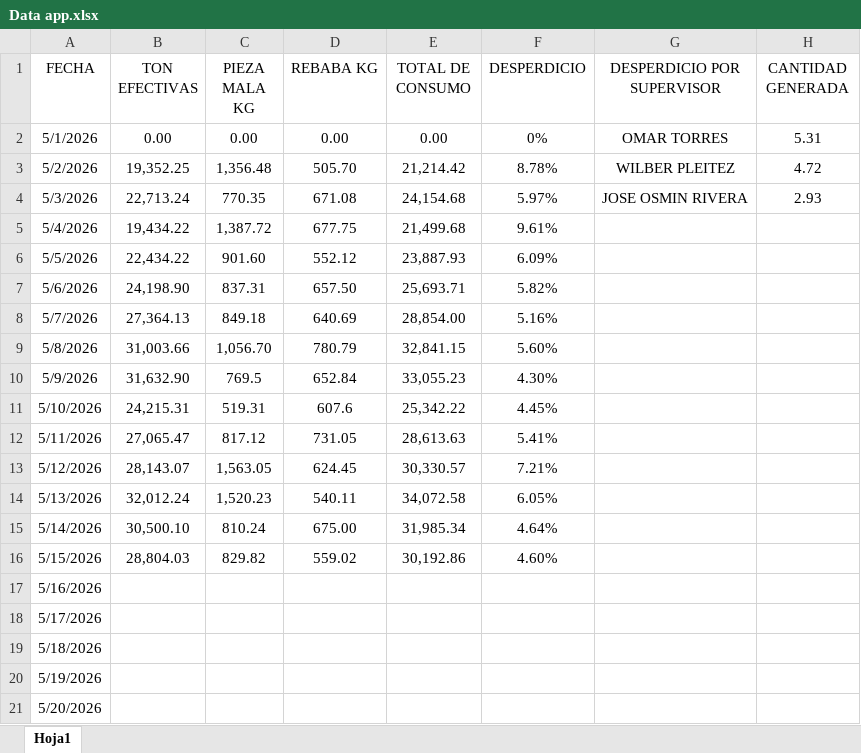
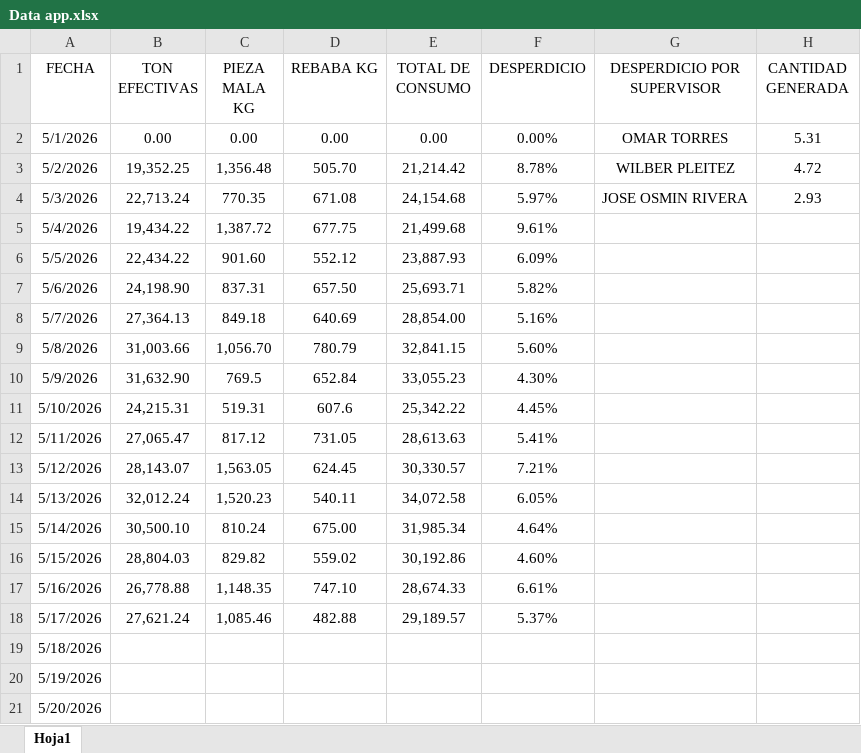
Before and after one commit to martinezbelcasta-tech/industrias-sanchia, an Excel workbook: Data app.xlsx, sheet Hoja1, drawn as a sheet; only a part is shown; values as stored, in another font and other column widths than the file's, no borders; the diff names each change by its address in the sheet, - before the commit and + after, or states it on an @@ line.

Commit message:
Add files via upload

```diff
--- a/Data app.xlsx (sheet Hoja1)
+++ b/Data app.xlsx (sheet Hoja1)
-F2 (DESPERDICIO): 0%
+F2 (DESPERDICIO): 0.00%
-B17 (TON EFECTIVAS): (empty)
+B17 (TON EFECTIVAS): 26,778.88
-C17 (PIEZA MALA KG): (empty)
+C17 (PIEZA MALA KG): 1,148.35
-D17 (REBABA KG): (empty)
+D17 (REBABA KG): 747.10
-E17 (TOTAL DE CONSUMO): (empty)
+E17 (TOTAL DE CONSUMO): 28,674.33
-F17 (DESPERDICIO): (empty)
+F17 (DESPERDICIO): 6.61%
-B18 (TON EFECTIVAS): (empty)
+B18 (TON EFECTIVAS): 27,621.24
-C18 (PIEZA MALA KG): (empty)
+C18 (PIEZA MALA KG): 1,085.46
-D18 (REBABA KG): (empty)
+D18 (REBABA KG): 482.88
-E18 (TOTAL DE CONSUMO): (empty)
+E18 (TOTAL DE CONSUMO): 29,189.57
-F18 (DESPERDICIO): (empty)
+F18 (DESPERDICIO): 5.37%
```
